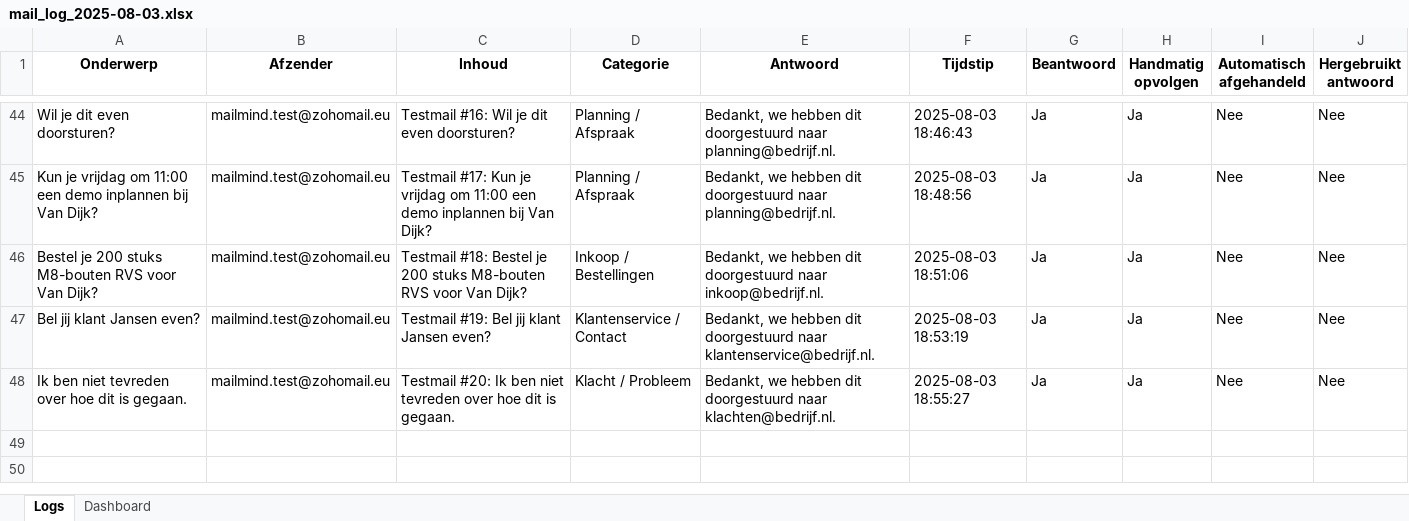
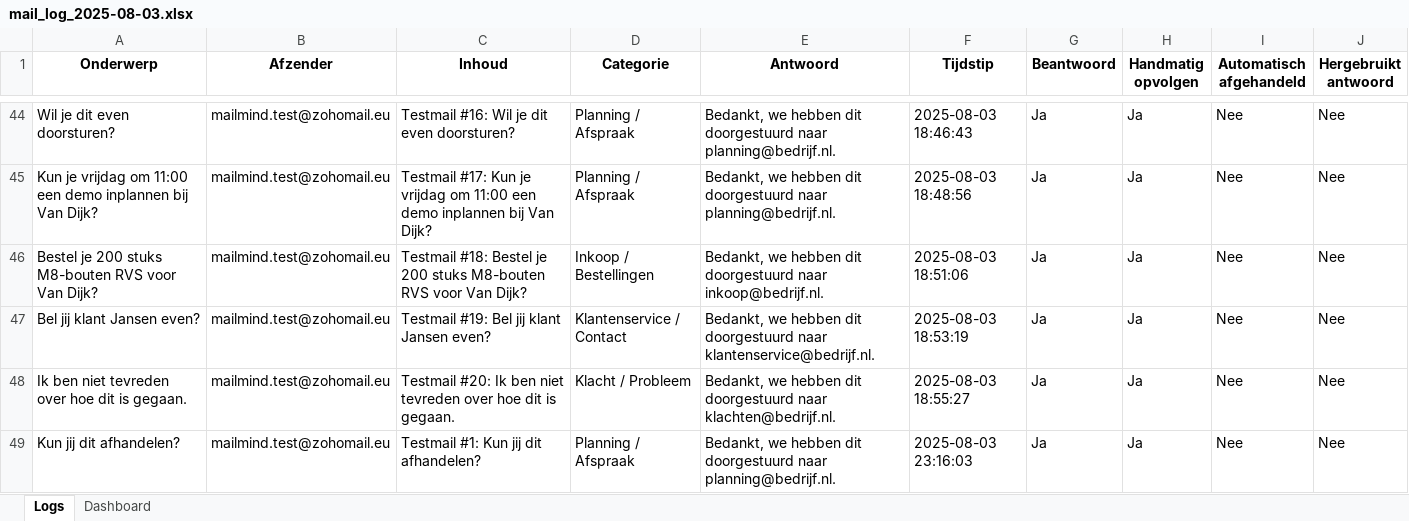
Before and after one commit to MailMind-app/streamlit-dashboard, an Excel workbook: logs/mail_log_2025-08-03.xlsx, sheet Logs, drawn as a sheet; only a part is shown, gaps mark what is left out; values as stored, in another font and other column widths than the file's, no borders; conditional formats not drawn; the diff names each change by its address in the sheet, - before the commit and + after, or states it on an @@ line.

Commit message:
Automatische test-sync: 2025-08-03 23:16:50

```diff
--- a/logs/mail_log_2025-08-03.xlsx (sheet Logs)
+++ b/logs/mail_log_2025-08-03.xlsx (sheet Logs)
+row 49: Kun jij dit afhandelen? | mailmind.test@zohomail.eu | Testmail #1: Kun jij dit afhandelen? | Planning / Afspraak | Bedankt, we hebben dit doorgestuurd naar planning@bedrijf.nl. | 2025-08-03 23:16:03 | Ja | Ja | Nee | Nee
```
Also changed, not shown: sheet Dashboard.
